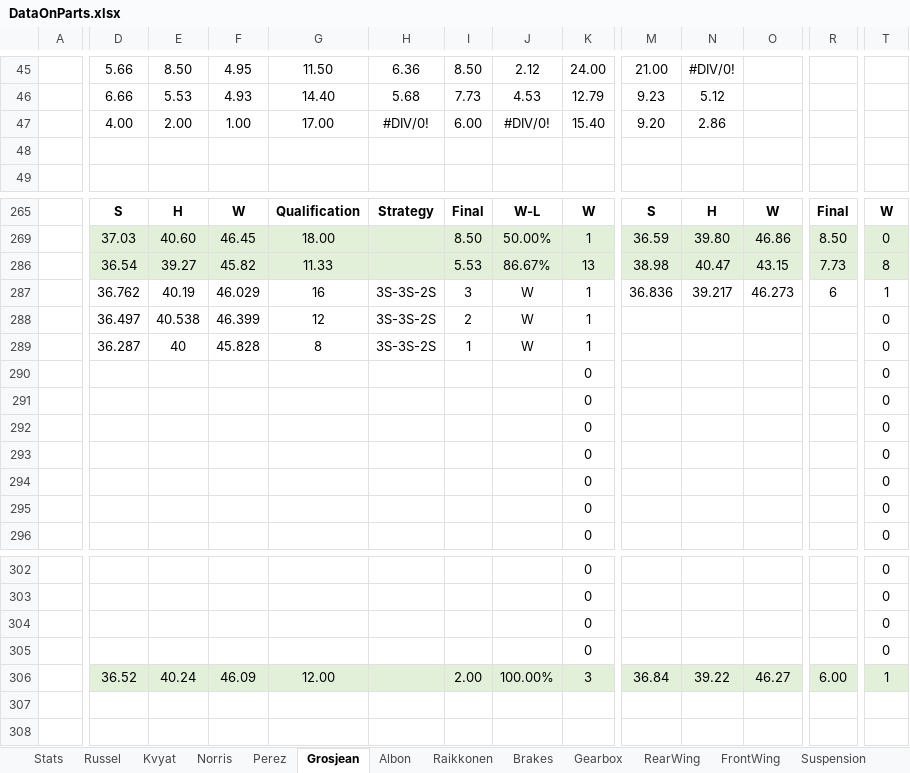
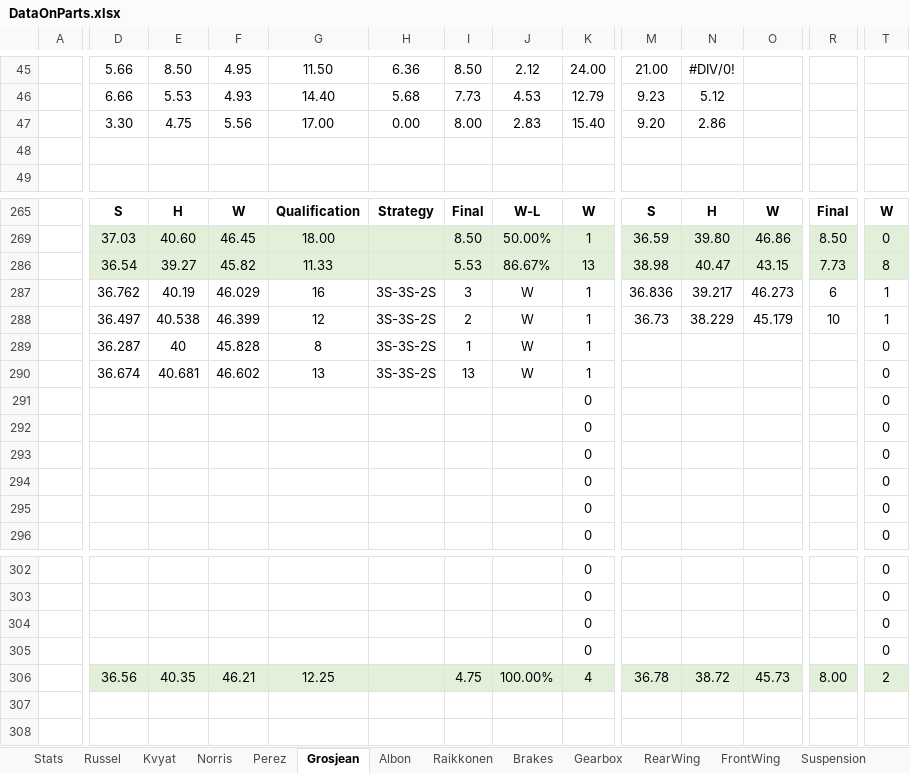
Before and after one commit to alekyr/F1ManagerOptimalConfiguration, an Excel workbook: DataOnParts.xlsx, sheet Grosjean, drawn as a sheet; only a part is shown, gaps mark what is left out; values as stored, in another font and other column widths than the file's, no borders; removed rows and columns are numbered as before the commit, all else as after; rows hold the shown columns only; the diff covers the shown part only; the diff names each change by its address in the sheet, - before the commit and + after, or states it on an @@ line.

```diff
--- a/DataOnParts.xlsx (sheet Grosjean)
+++ b/DataOnParts.xlsx (sheet Grosjean)
-row 47:  | 4.00 | 2.00 | 1.00 | 17.00 | #DIV/0! | 6.00 | #DIV/0! | 15.40 | 9.20 | 2.86
+row 47:  | 3.30 | 4.75 | 5.56 | 17.00 | 0.00 | 8.00 | 2.83 | 15.40 | 9.20 | 2.86
-M288: (empty)
+M288: 36.73
-N288: (empty)
+N288: 38.229
-O288: (empty)
+O288: 45.179
-R288: (empty)
+R288: 10
-T288: 0
+T288: 1
-D290: (empty)
+D290: 36.674
-E290: (empty)
+E290: 40.681
-F290: (empty)
+F290: 46.602
-G290: (empty)
+G290: 13
-H290: (empty)
+H290: 3S-3S-2S
-I290: (empty)
+I290: 13
-J290: (empty)
+J290: W
-K290: 0
+K290: 1
-D306: 36.52
+D306: 36.56
-E306: 40.24
+E306: 40.35
-F306: 46.09
+F306: 46.21
-G306: 12.00
+G306: 12.25
-I306: 2.00
+I306: 4.75
-K306: 3
+K306: 4
-M306: 36.84
+M306: 36.78
-N306: 39.22
+N306: 38.72
-O306: 46.27
+O306: 45.73
-R306: 6.00
+R306: 8.00
-T306: 1
+T306: 2
```
Also changed, not shown: 3 edited cells elsewhere in this sheet, sheet Norris, sheet Stats, sheet Albon.
